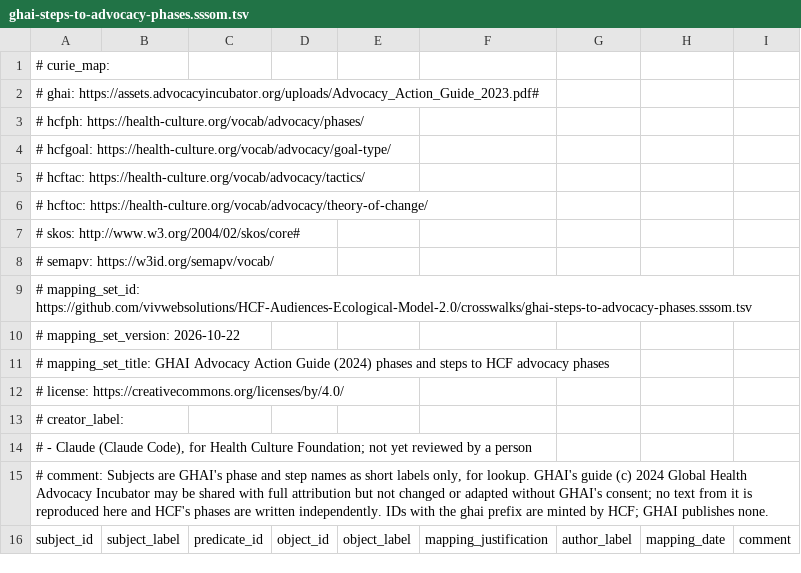
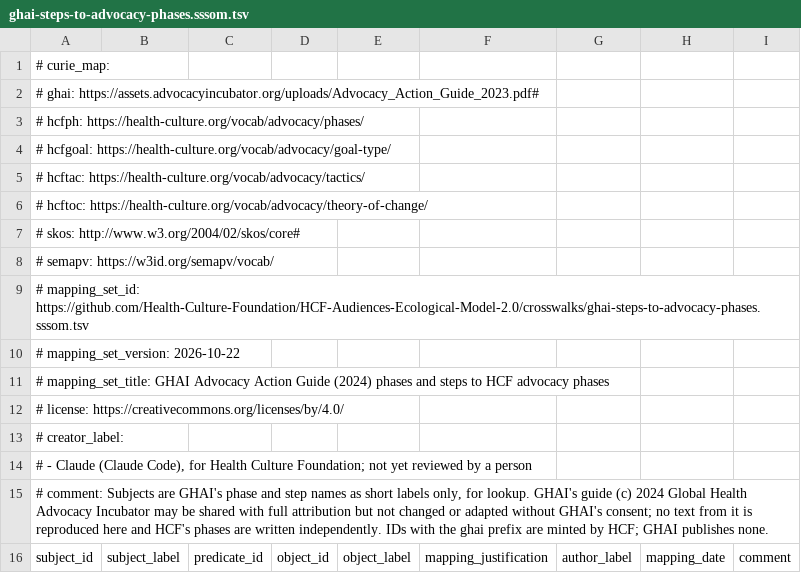
Before and after one commit to Health-Culture-Foundation/HCF-Audiences-Ecological-Model-2.0, a TSV file: crosswalks/ghai-steps-to-advocacy-phases.sssom.tsv, drawn as a sheet; only a part is shown.

```diff
--- a/crosswalks/ghai-steps-to-advocacy-phases.sssom.tsv
+++ b/crosswalks/ghai-steps-to-advocacy-phases.sssom.tsv
@@ -8,3 +8,3 @@
 #   semapv: https://w3id.org/semapv/vocab/
-# mapping_set_id: https://github.com/vivwebsolutions/HCF-Audiences-Ecological-Model-2.0/crosswalks/ghai-steps-to-advocacy-phases.sssom.tsv
+# mapping_set_id: https://github.com/Health-Culture-Foundation/HCF-Audiences-Ecological-Model-2.0/crosswalks/ghai-steps-to-advocacy-phases.sssom.tsv
 # mapping_set_version: 2026-10-22
```
Also changed, not shown: crosswalks/audiences-to-lrmi.sssom.tsv, crosswalks/audiences-to-mesh.sssom.tsv, 23 other files.
